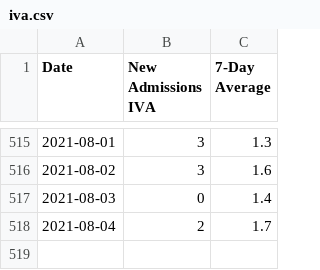
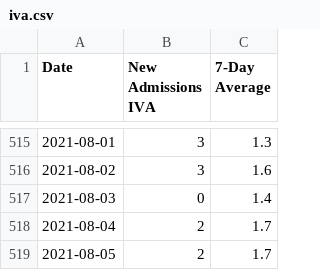
Before and after one commit to covidxix/csvdata, a CSV file: iva.csv, drawn as a sheet; only a part is shown, gaps mark what is left out; the diff names each change by its address in the sheet, - before the commit and + after, or states it on an @@ line.

```diff
--- a/iva.csv
+++ b/iva.csv
+row 519: 2021-08-05 | 2 | 1.7
```
Also changed, not shown: days.csv, deaths.csv, 7 other files.
